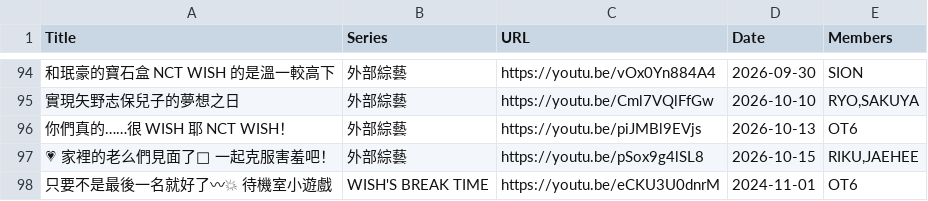
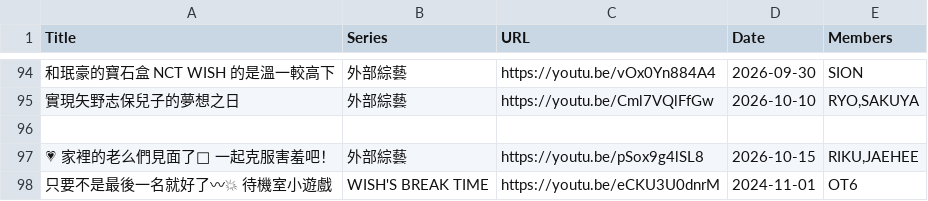
Before and after one commit to hamhamimochi/welcometowishland, a CSV file: data.csv, drawn as a sheet; only a part is shown, gaps mark what is left out; the diff names each change by its address in the sheet, - before the commit and + after, or states it on an @@ line.

```diff
--- a/data.csv
+++ b/data.csv
-row 96: 你們真的……很 WISH 耶 NCT WISH！ | 外部綜藝 | https://youtu.be/piJMBl9EVjs | 2026-10-13 | OT6
+row 96: (empty)
```
